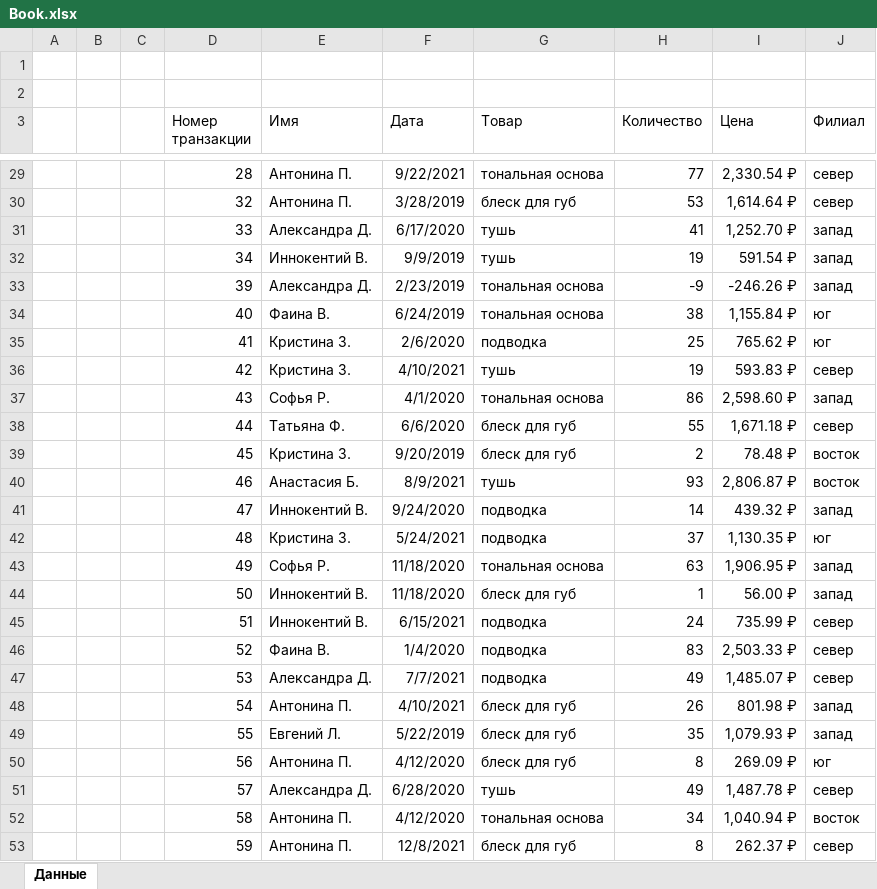
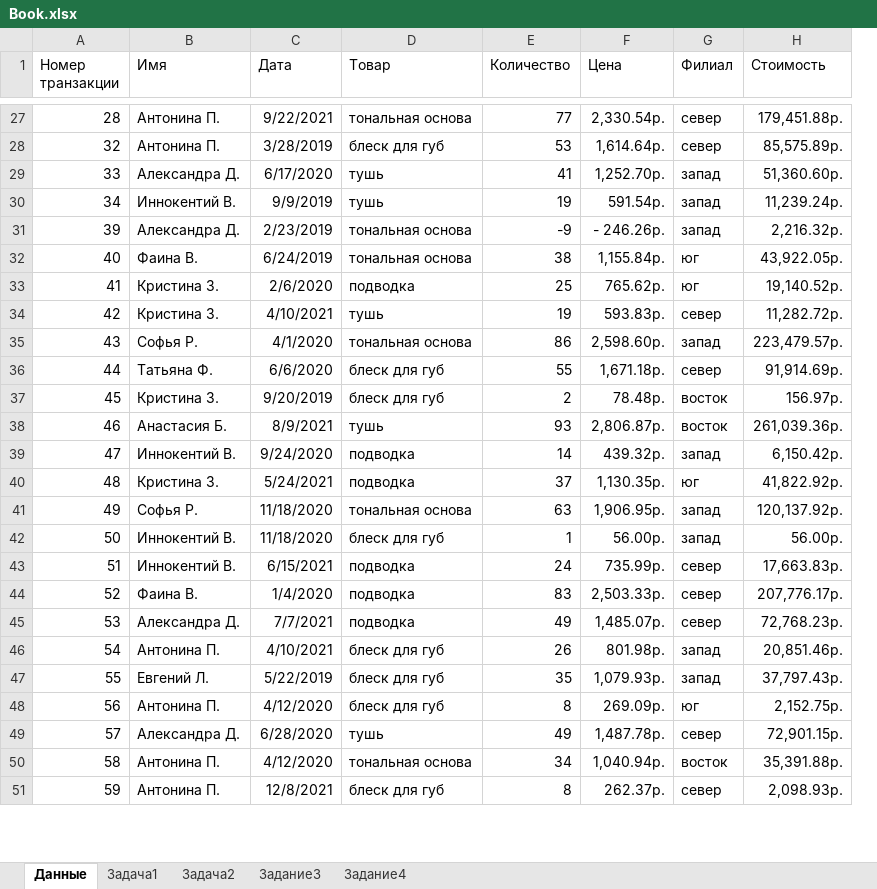
Before and after one commit to BlackStoneShadow/Excel, an Excel workbook: Lesson4/Book.xlsx, sheet Данные, drawn as a sheet; only a part is shown, gaps mark what is left out; values as stored, in another font and other column widths than the file's, no borders; removed rows and columns are numbered as before the commit, all else as after; the diff covers the shown part only; the diff names each change by its address in the sheet, - before the commit and + after, or states it on an @@ line.

```diff
--- a/Lesson4/Book.xlsx (sheet Данные)
+++ b/Lesson4/Book.xlsx (sheet Данные)
+sheet tab: Задача1
+sheet tab: Задача2
+sheet tab: Задание3
+sheet tab: Задание4
-column A, empty
-column B, empty
-column C, empty
+column H (Стоимость), rows 27-51: 179,451.88р. | 85,575.89р. | 51,360.60р. | 11,239.24р. | 2,216.32р. | 43,922.05р. | 19,140.52р. | 11,282.72р. | 223,479.57р. | 91,914.69р. | 156.97р. | 261,039.36р. | 6,150.42р. | 41,822.92р. | 120,137.92р. | 56.00р. | 17,663.83р. | 207,776.17р. | 72,768.23р. | 20,851.46р. | 37,797.43р. | 2,152.75р. | 72,901.15р. | 35,391.88р. | 2,098.93р.
-row 1: (empty)
-row 2: (empty)
-F27 (Цена): 2,330.54 ₽
+F27 (Цена): 2,330.54р.
-F28 (Цена): 1,614.64 ₽
+F28 (Цена): 1,614.64р.
-F29 (Цена): 1,252.70 ₽
+F29 (Цена): 1,252.70р.
-F30 (Цена): 591.54 ₽
+F30 (Цена): 591.54р.
-F31 (Цена): -246.26 ₽
+F31 (Цена): - 246.26р.
-F32 (Цена): 1,155.84 ₽
+F32 (Цена): 1,155.84р.
-F33 (Цена): 765.62 ₽
+F33 (Цена): 765.62р.
-F34 (Цена): 593.83 ₽
+F34 (Цена): 593.83р.
-F35 (Цена): 2,598.60 ₽
+F35 (Цена): 2,598.60р.
-F36 (Цена): 1,671.18 ₽
+F36 (Цена): 1,671.18р.
-F37 (Цена): 78.48 ₽
+F37 (Цена): 78.48р.
-F38 (Цена): 2,806.87 ₽
+F38 (Цена): 2,806.87р.
-F39 (Цена): 439.32 ₽
+F39 (Цена): 439.32р.
-F40 (Цена): 1,130.35 ₽
+F40 (Цена): 1,130.35р.
-F41 (Цена): 1,906.95 ₽
+F41 (Цена): 1,906.95р.
-F42 (Цена): 56.00 ₽
+F42 (Цена): 56.00р.
-F43 (Цена): 735.99 ₽
+F43 (Цена): 735.99р.
-F44 (Цена): 2,503.33 ₽
+F44 (Цена): 2,503.33р.
-F45 (Цена): 1,485.07 ₽
+F45 (Цена): 1,485.07р.
-F46 (Цена): 801.98 ₽
+F46 (Цена): 801.98р.
-F47 (Цена): 1,079.93 ₽
+F47 (Цена): 1,079.93р.
-F48 (Цена): 269.09 ₽
+F48 (Цена): 269.09р.
-F49 (Цена): 1,487.78 ₽
+F49 (Цена): 1,487.78р.
-F50 (Цена): 1,040.94 ₽
+F50 (Цена): 1,040.94р.
-F51 (Цена): 262.37 ₽
+F51 (Цена): 262.37р.
```
Also changed, not shown: 1866 edited cells elsewhere in this sheet, charts or pictures.
